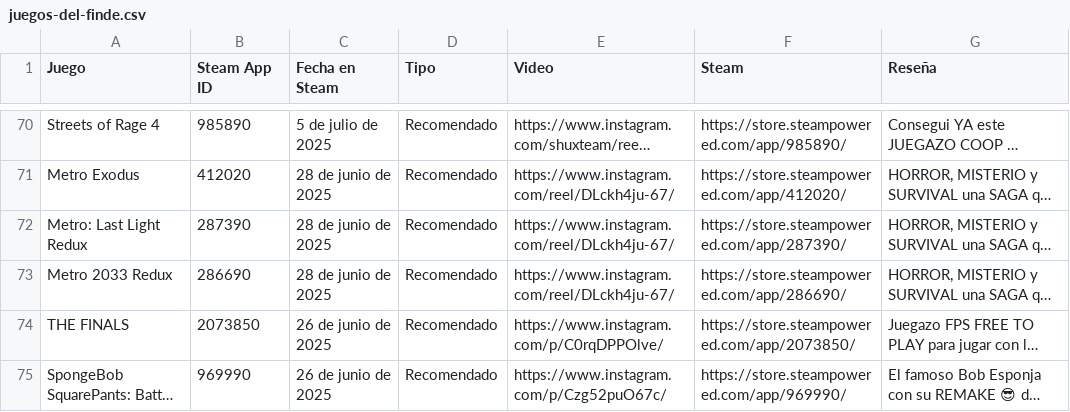
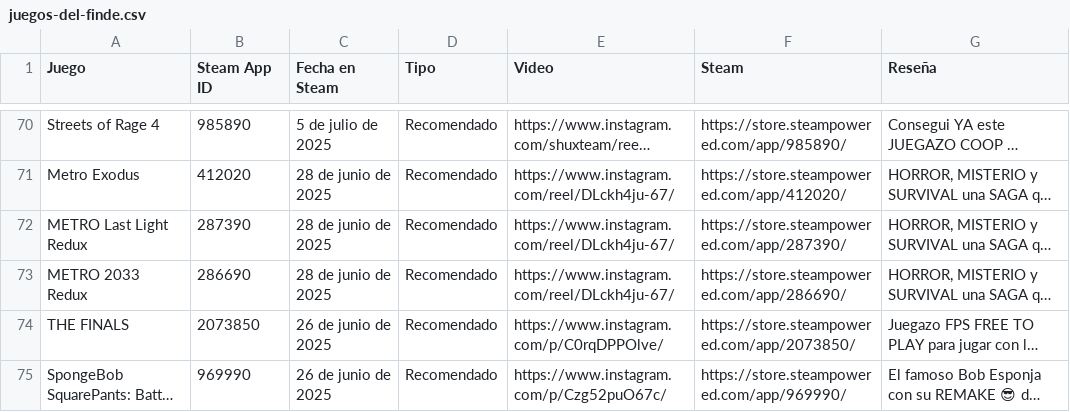
Before and after one commit to franappignanesi/comparativa_locales, a CSV file: docs/juegos-del-finde.csv, drawn as a sheet; only a part is shown, gaps mark what is left out; long unchanged cells end in …; the diff names each change by its address in the sheet, - before the commit and + after, or states it on an @@ line.

```diff
--- a/docs/juegos-del-finde.csv
+++ b/docs/juegos-del-finde.csv
-A72 (Juego): Metro: Last Light Redux
+A72 (Juego): METRO Last Light Redux
-A73 (Juego): Metro 2033 Redux
+A73 (Juego): METRO 2033 Redux
```
Also changed, not shown: 2 other files.
